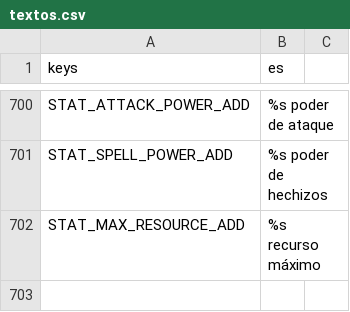
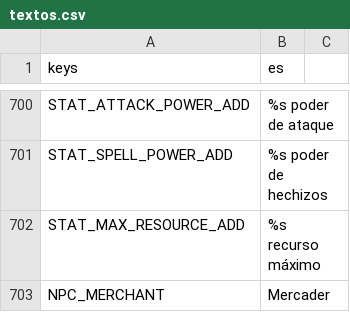
Before and after one commit to CabadaAndres11/thalandor-online-3d, a CSV file: data/texts/textos.csv, drawn as a sheet; only a part is shown, gaps mark what is left out; the diff names each change by its address in the sheet, - before the commit and + after, or states it on an @@ line.

```diff
--- a/data/texts/textos.csv
+++ b/data/texts/textos.csv
+row 703: NPC_MERCHANT | Mercader
```
Also changed, not shown: 9 other files.
